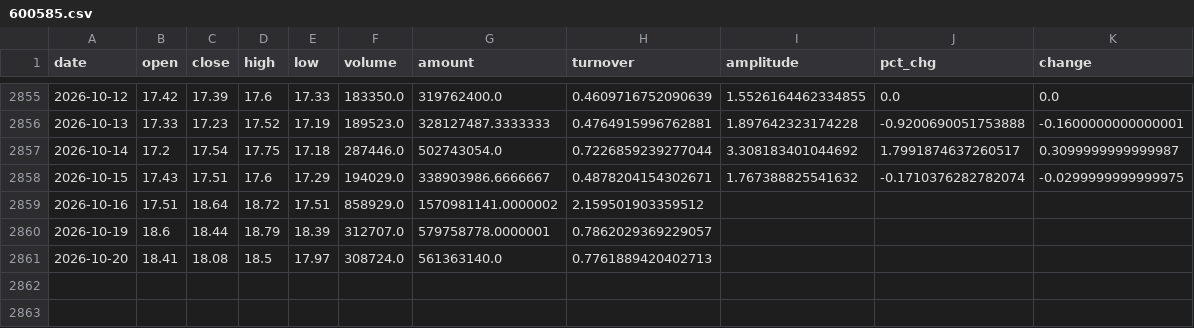
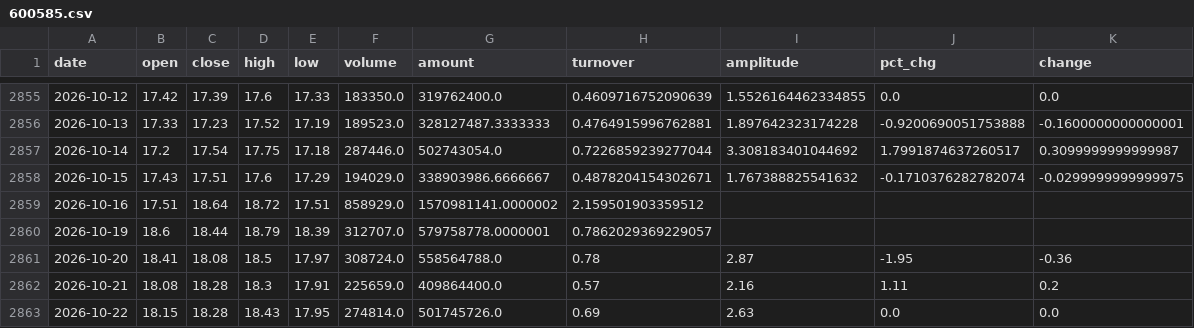
Before and after one commit to p50914043/ginkgo_nut_t, a CSV file: data/600585.csv, drawn as a sheet; only a part is shown, gaps mark what is left out.

```diff
--- a/data/600585.csv
+++ b/data/600585.csv
@@ -2860,2 +2860,4 @@ date,open,close,high,low,volume,amount,turnover,amplitude,pct_chg,change
 2026-10-19,18.6,18.44,18.79,18.39,312707.0,579758778.0000001,0.7862029369229057,,,
-2026-10-20,18.41,18.08,18.5,17.97,308724.0,561363140.0,0.7761889420402713,,,
+2026-10-20,18.41,18.08,18.5,17.97,308724.0,558564788.0,0.78,2.87,-1.95,-0.36
+2026-10-21,18.08,18.28,18.3,17.91,225659.0,409864400.0,0.57,2.16,1.11,0.2
+2026-10-22,18.15,18.28,18.43,17.95,274814.0,501745726.0,0.69,2.63,0.0,0.0
```
Also changed, not shown: data/000792.csv, data/000807.csv, 29 other files.
